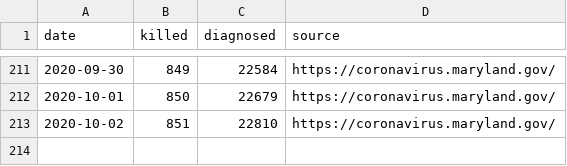
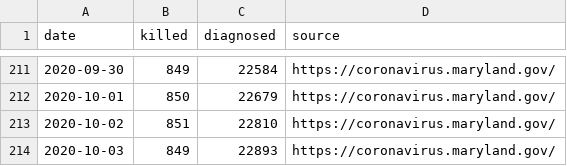
Before and after one commit to tkphd/covid19-curve-your-county, a CSV file: us_md_montgomery.csv, drawn as a sheet; only a part is shown, gaps mark what is left out.

```diff
--- a/us_md_montgomery.csv
+++ b/us_md_montgomery.csv
@@ -213 +213,2 @@ date,killed,diagnosed,source
 2020-10-02,851,22810,"https://coronavirus.maryland.gov/"
+2020-10-03,849,22893,"https://coronavirus.maryland.gov/"
```
Also changed, not shown: 3 other files.
